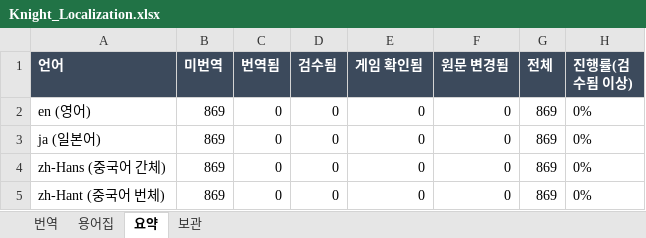
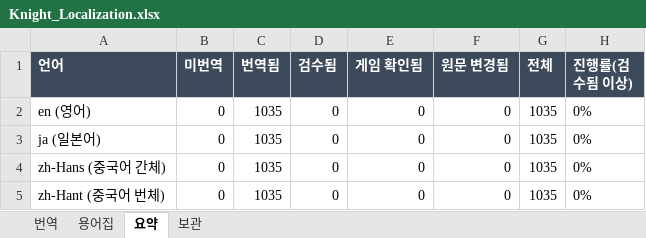
Before and after one commit to NBcampUnrealTrack/9th-Team3-Final-Project, an Excel workbook: Tools/Localization/Knight_Localization.xlsx, sheet 요약, drawn as a sheet; values as stored, in another font and other column widths than the file's, no borders; the diff names each change by its address in the sheet, - before the commit and + after, or states it on an @@ line.

```diff
--- a/Tools/Localization/Knight_Localization.xlsx (sheet 요약)
+++ b/Tools/Localization/Knight_Localization.xlsx (sheet 요약)
-B2:B5 (미번역): 869
+B2:B5 (미번역): 0
-C2:C5 (번역됨): 0
+C2:C5 (번역됨): 1035
-G2:G5 (전체): 869
+G2:G5 (전체): 1035
```
Also changed, not shown: sheet 번역, sheet 용어집, 20 other files.
